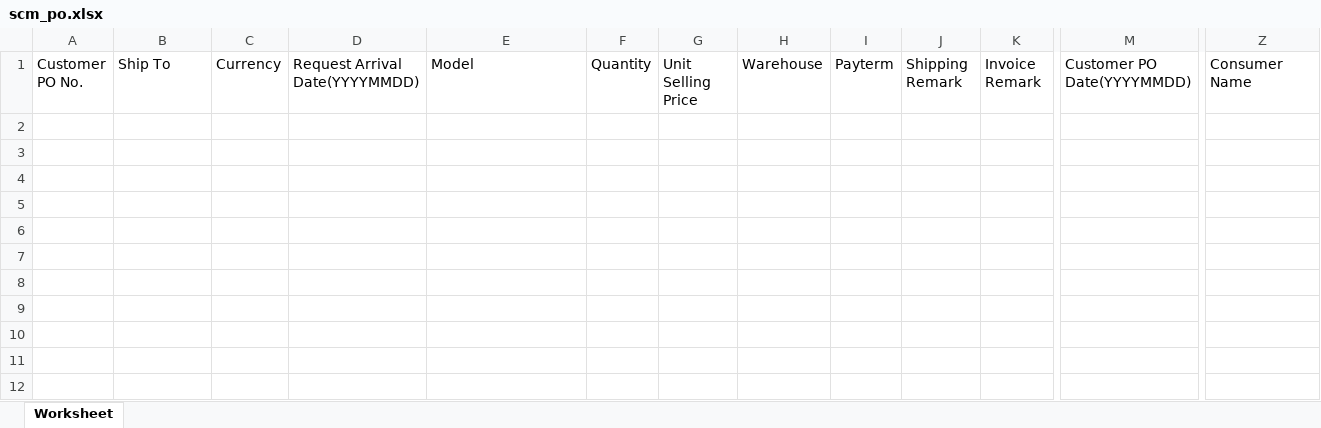
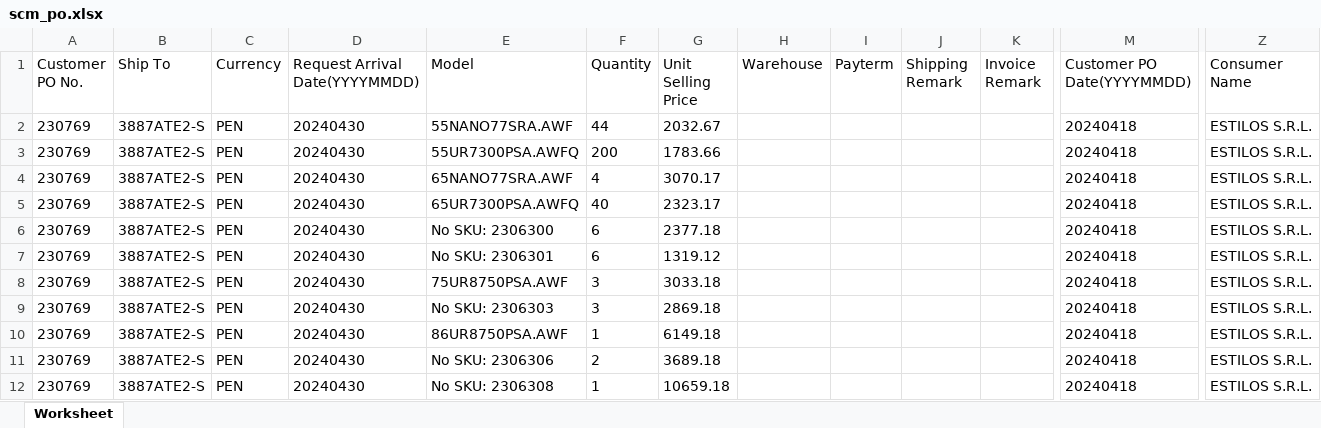
Before and after one commit to laparkaes/lgperu, an Excel workbook: upload/scm_po.xlsx, sheet Worksheet, drawn as a sheet; only a part is shown, gaps mark what is left out; values as stored, in another font and other column widths than the file's, no borders; rows hold the shown columns only; the diff names each change by its address in the sheet, - before the commit and + after, or states it on an @@ line.

```diff
--- a/upload/scm_po.xlsx (sheet Worksheet)
+++ b/upload/scm_po.xlsx (sheet Worksheet)
+row 2: 230769 | 3887ATE2-S | PEN | 20240430 | 55NANO77SRA.AWF | 44 | 2032.67 |  |  |  |  | 20240418 | ESTILOS S.R.L.
+row 3: 230769 | 3887ATE2-S | PEN | 20240430 | 55UR7300PSA.AWFQ | 200 | 1783.66 |  |  |  |  | 20240418 | ESTILOS S.R.L.
+row 4: 230769 | 3887ATE2-S | PEN | 20240430 | 65NANO77SRA.AWF | 4 | 3070.17 |  |  |  |  | 20240418 | ESTILOS S.R.L.
+row 5: 230769 | 3887ATE2-S | PEN | 20240430 | 65UR7300PSA.AWFQ | 40 | 2323.17 |  |  |  |  | 20240418 | ESTILOS S.R.L.
+row 6: 230769 | 3887ATE2-S | PEN | 20240430 | No SKU: 2306300 | 6 | 2377.18 |  |  |  |  | 20240418 | ESTILOS S.R.L.
+row 7: 230769 | 3887ATE2-S | PEN | 20240430 | No SKU: 2306301 | 6 | 1319.12 |  |  |  |  | 20240418 | ESTILOS S.R.L.
+row 8: 230769 | 3887ATE2-S | PEN | 20240430 | 75UR8750PSA.AWF | 3 | 3033.18 |  |  |  |  | 20240418 | ESTILOS S.R.L.
+row 9: 230769 | 3887ATE2-S | PEN | 20240430 | No SKU: 2306303 | 3 | 2869.18 |  |  |  |  | 20240418 | ESTILOS S.R.L.
+row 10: 230769 | 3887ATE2-S | PEN | 20240430 | 86UR8750PSA.AWF | 1 | 6149.18 |  |  |  |  | 20240418 | ESTILOS S.R.L.
+row 11: 230769 | 3887ATE2-S | PEN | 20240430 | No SKU: 2306306 | 2 | 3689.18 |  |  |  |  | 20240418 | ESTILOS S.R.L.
+row 12: 230769 | 3887ATE2-S | PEN | 20240430 | No SKU: 2306308 | 1 | 10659.18 |  |  |  |  | 20240418 | ESTILOS S.R.L.
```
Also changed, not shown: 4 other files.
